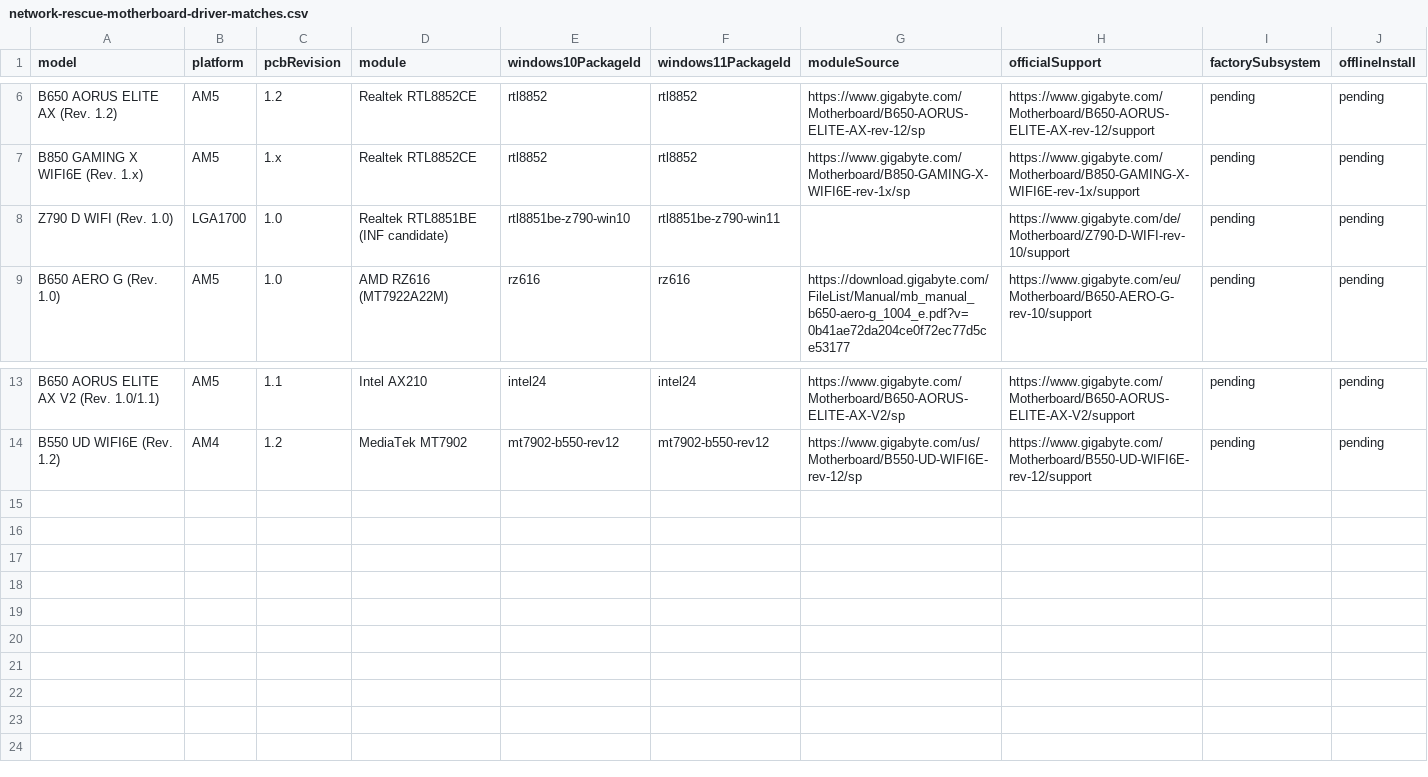
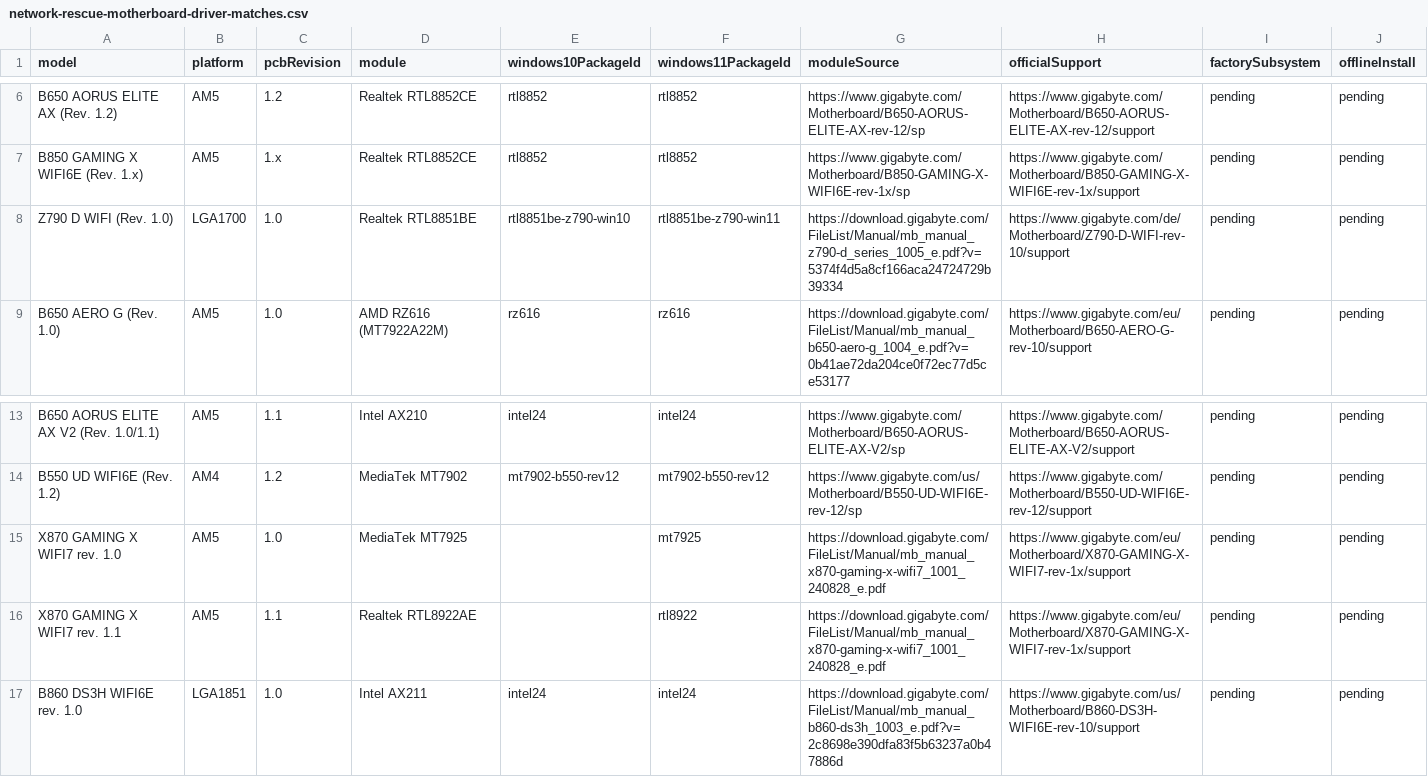
Before and after one commit to akikazu-pc/hardware-check, a CSV file: docs/network-rescue-motherboard-driver-matches.csv, drawn as a sheet; only a part is shown, gaps mark what is left out.

Commit message:
fix(rescue): bundle scoped wlan

```diff
--- a/docs/network-rescue-motherboard-driver-matches.csv
+++ b/docs/network-rescue-motherboard-driver-matches.csv
@@ -7,3 +7,3 @@
 "B850 GAMING X WIFI6E (Rev. 1.x)","AM5","1.x","Realtek RTL8852CE","rtl8852","rtl8852","https://www.gigabyte.com/Motherboard/B850-GAMING-X-WIFI6E-rev-1x/sp","https://www.gigabyte.com/Motherboard/B850-GAMING-X-WIFI6E-rev-1x/support","pending","pending"
-"Z790 D WIFI (Rev. 1.0)","LGA1700","1.0","Realtek RTL8851BE (INF candidate)","rtl8851be-z790-win10","rtl8851be-z790-win11","","https://www.gigabyte.com/de/Motherboard/Z790-D-WIFI-rev-10/support","pending","pending"
+"Z790 D WIFI (Rev. 1.0)","LGA1700","1.0","Realtek RTL8851BE","rtl8851be-z790-win10","rtl8851be-z790-win11","https://download.gigabyte.com/FileList/Manual/mb_manual_z790-d_series_1005_e.pdf?v=5374f4d5a8cf166aca24724729b39334","https://www.gigabyte.com/de/Motherboard/Z790-D-WIFI-rev-10/support","pending","pending"
 "B650 AERO G (Rev. 1.0)","AM5","1.0","AMD RZ616 (MT7922A22M)","rz616","rz616","https://download.gigabyte.com/FileList/Manual/mb_manual_b650-aero-g_1004_e.pdf?v=0b41ae72da204ce0f72ec77d5ce53177","https://www.gigabyte.com/eu/Motherboard/B650-AERO-G-rev-10/support","pending","pending"
@@ -14 +14,4 @@
 "B550 UD WIFI6E (Rev. 1.2)","AM4","1.2","MediaTek MT7902","mt7902-b550-rev12","mt7902-b550-rev12","https://www.gigabyte.com/us/Motherboard/B550-UD-WIFI6E-rev-12/sp","https://www.gigabyte.com/Motherboard/B550-UD-WIFI6E-rev-12/support","pending","pending"
+"X870 GAMING X WIFI7 rev. 1.0","AM5","1.0","MediaTek MT7925","","mt7925","https://download.gigabyte.com/FileList/Manual/mb_manual_x870-gaming-x-wifi7_1001_240828_e.pdf","https://www.gigabyte.com/eu/Motherboard/X870-GAMING-X-WIFI7-rev-1x/support","pending","pending"
+"X870 GAMING X WIFI7 rev. 1.1","AM5","1.1","Realtek RTL8922AE","","rtl8922","https://download.gigabyte.com/FileList/Manual/mb_manual_x870-gaming-x-wifi7_1001_240828_e.pdf","https://www.gigabyte.com/eu/Motherboard/X870-GAMING-X-WIFI7-rev-1x/support","pending","pending"
+"B860 DS3H WIFI6E rev. 1.0","LGA1851","1.0","Intel AX211","intel24","intel24","https://download.gigabyte.com/FileList/Manual/mb_manual_b860-ds3h_1003_e.pdf?v=2c8698e390dfa83f5b63237a0b47886d","https://www.gigabyte.com/us/Motherboard/B860-DS3H-WIFI6E-rev-10/support","pending","pending"
```
Also changed, not shown: docs/network-rescue-model-gaps.csv, 4 other files.
